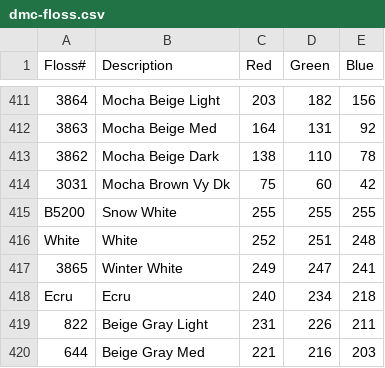
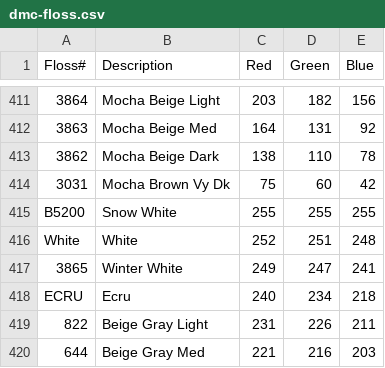
Before and after one commit to kohsuke/dmc-cross-stitch, a CSV file: src/main/resources/dmc-floss.csv, drawn as a sheet; only a part is shown, gaps mark what is left out; the diff names each change by its address in the sheet, - before the commit and + after, or states it on an @@ line.

```diff
--- a/src/main/resources/dmc-floss.csv
+++ b/src/main/resources/dmc-floss.csv
-A418 (Floss#): Ecru
+A418 (Floss#): ECRU
```
Also changed, not shown: 4 other files.
